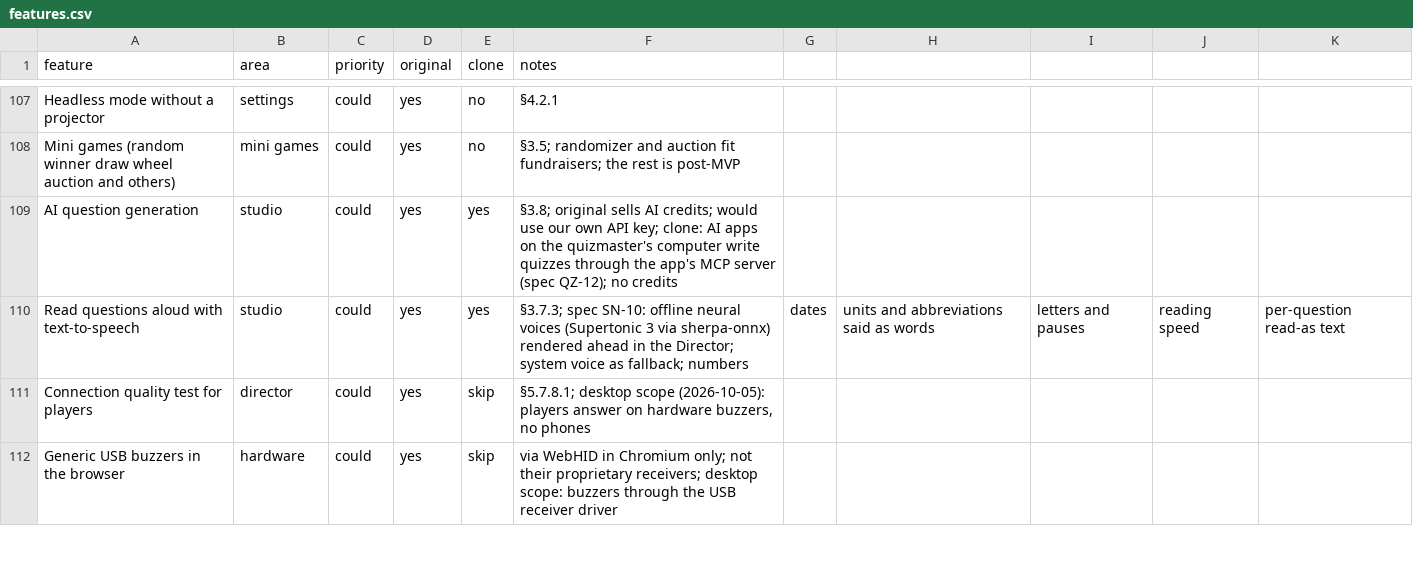
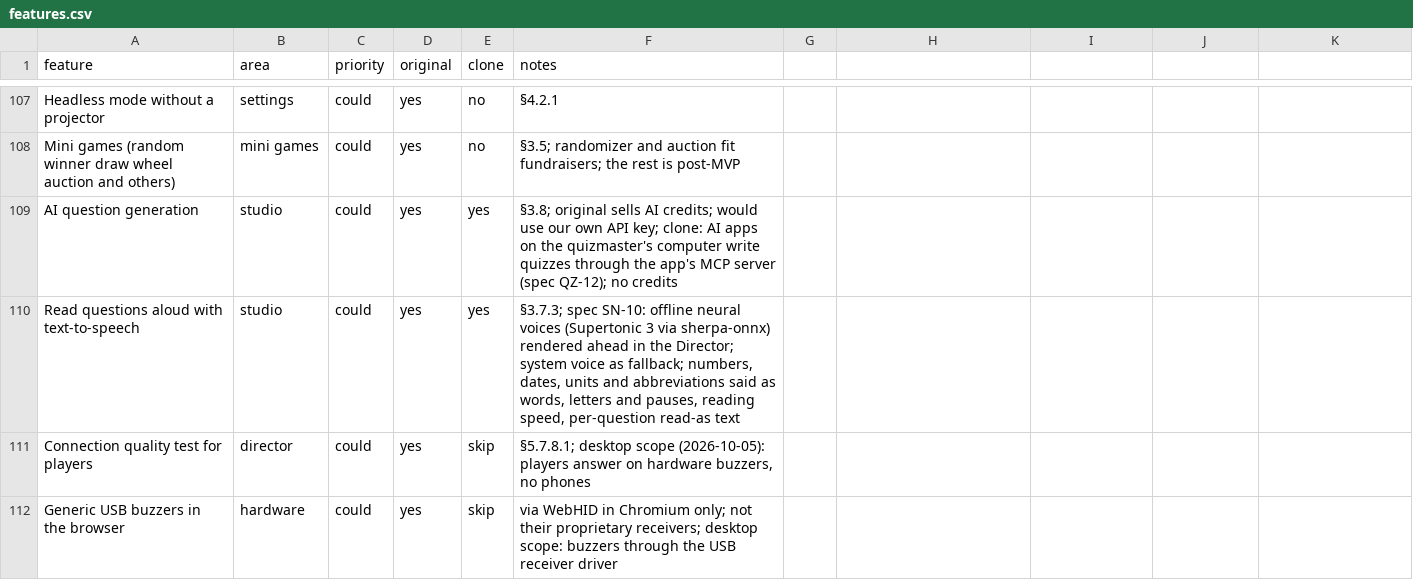
Before and after one commit to jakubkodajek/Buzzdome, a CSV file: replica/features.csv, drawn as a sheet; only a part is shown, gaps mark what is left out.

```diff
--- a/replica/features.csv
+++ b/replica/features.csv
@@ -109,3 +109,3 @@ Mini games (random winner draw wheel auction and others),mini games,could,yes,no
 AI question generation,studio,could,yes,yes,"§3.8; original sells AI credits; would use our own API key; clone: AI apps on the quizmaster's computer write quizzes through the app's MCP server (spec QZ-12); no credits"
-Read questions aloud with text-to-speech,studio,could,yes,yes,§3.7.3; spec SN-10: offline neural voices (Supertonic 3 via sherpa-onnx) rendered ahead in the Director; system voice as fallback; numbers, dates, units and abbreviations said as words, letters and pauses, reading speed, per-question read-as text
+Read questions aloud with text-to-speech,studio,could,yes,yes,"§3.7.3; spec SN-10: offline neural voices (Supertonic 3 via sherpa-onnx) rendered ahead in the Director; system voice as fallback; numbers, dates, units and abbreviations said as words, letters and pauses, reading speed, per-question read-as text"
 Connection quality test for players,director,could,yes,skip,"§5.7.8.1; desktop scope (2026-10-05): players answer on hardware buzzers, no phones"
```
Also changed, not shown: 12 other files.
